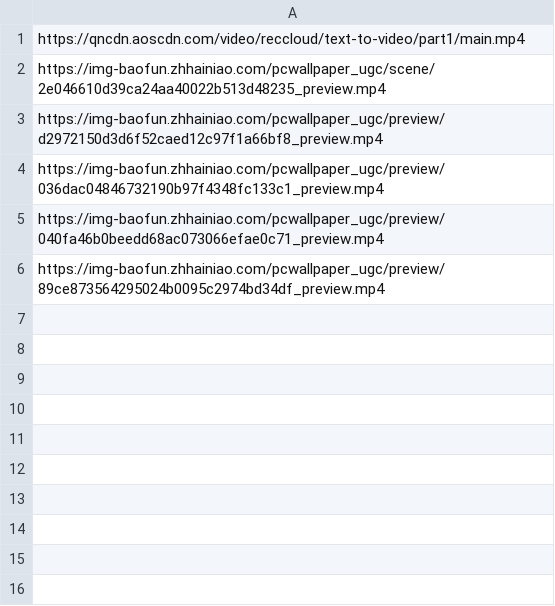
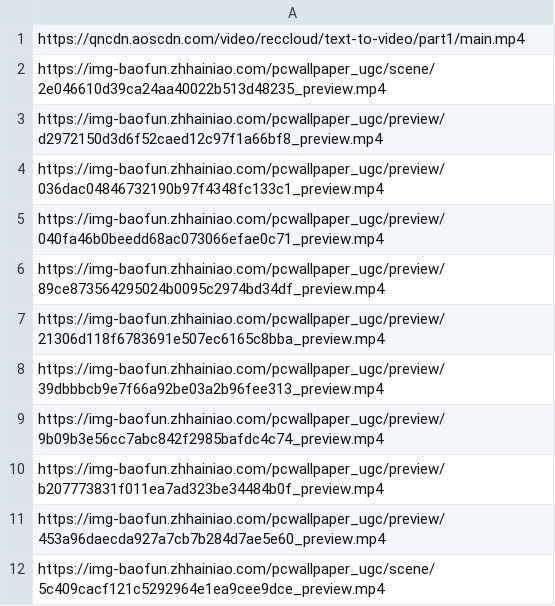
Before and after one commit to LetterCard/random-api, a CSV file: url/video/all.csv, drawn as a sheet.

Commit message:
Update all.csv

```diff
--- a/url/video/all.csv
+++ b/url/video/all.csv
@@ -6 +6,7 @@ https://img-baofun.zhhainiao.com/pcwallpaper_ugc/preview/040fa46b0beedd68ac07306
 https://img-baofun.zhhainiao.com/pcwallpaper_ugc/preview/89ce873564295024b0095c2974bd34df_preview.mp4
+https://img-baofun.zhhainiao.com/pcwallpaper_ugc/preview/21306d118f6783691e507ec6165c8bba_preview.mp4
+https://img-baofun.zhhainiao.com/pcwallpaper_ugc/preview/39dbbbcb9e7f66a92be03a2b96fee313_preview.mp4
+https://img-baofun.zhhainiao.com/pcwallpaper_ugc/preview/9b09b3e56cc7abc842f2985bafdc4c74_preview.mp4
+https://img-baofun.zhhainiao.com/pcwallpaper_ugc/preview/b207773831f011ea7ad323be34484b0f_preview.mp4
+https://img-baofun.zhhainiao.com/pcwallpaper_ugc/preview/453a96daecda927a7cb7b284d7ae5e60_preview.mp4
+https://img-baofun.zhhainiao.com/pcwallpaper_ugc/scene/5c409cacf121c5292964e1ea9cee9dce_preview.mp4
```
